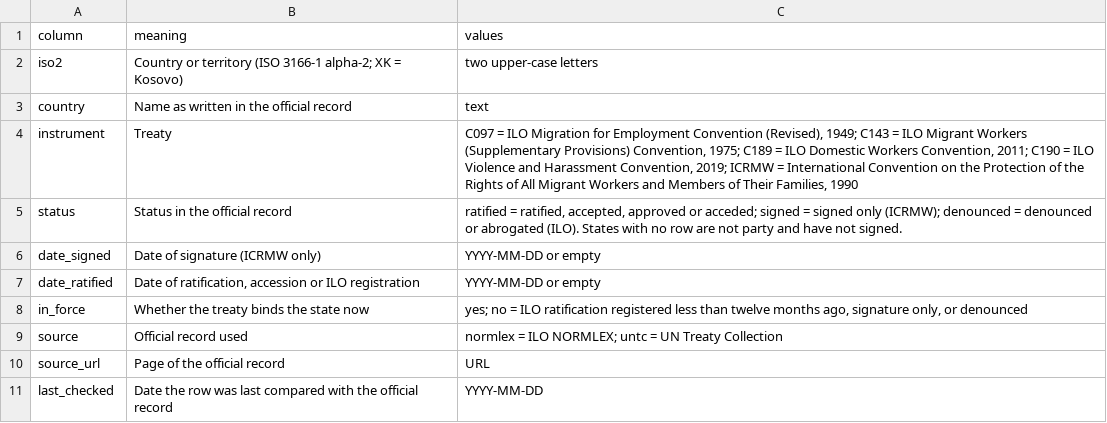
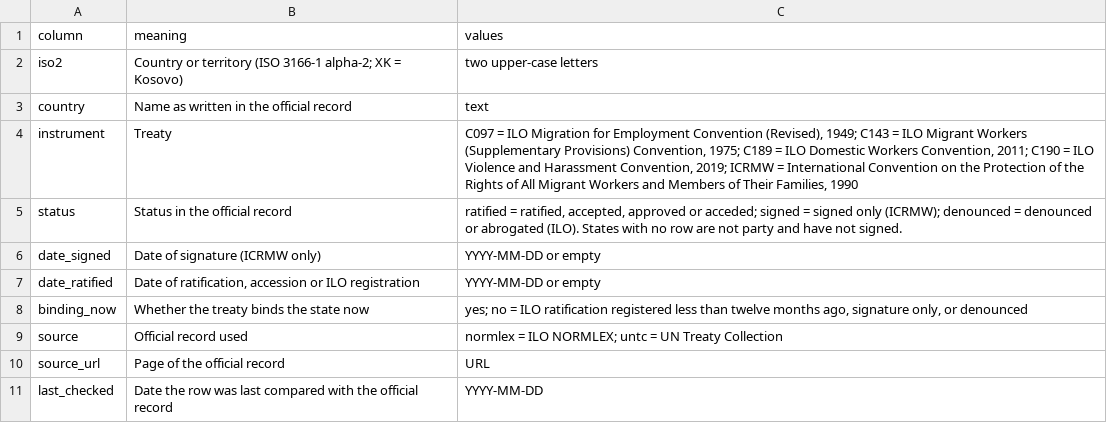
Before and after one commit to pranotoiskandar-collab/compmigrationlaw, a CSV file: data/ratifications/codebook.csv, drawn as a sheet.

```diff
--- a/data/ratifications/codebook.csv
+++ b/data/ratifications/codebook.csv
@@ -7,3 +7,3 @@ date_signed,Date of signature (ICRMW only),YYYY-MM-DD or empty
 date_ratified,"Date of ratification, accession or ILO registration",YYYY-MM-DD or empty
-in_force,Whether the treaty binds the state now,"yes; no = ILO ratification registered less than twelve months ago, signature only, or denounced"
+binding_now,Whether the treaty binds the state now,"yes; no = ILO ratification registered less than twelve months ago, signature only, or denounced"
 source,Official record used,normlex = ILO NORMLEX; untc = UN Treaty Collection
```
Also changed, not shown: data/ratifications/ratifications.csv, 12 other files.
